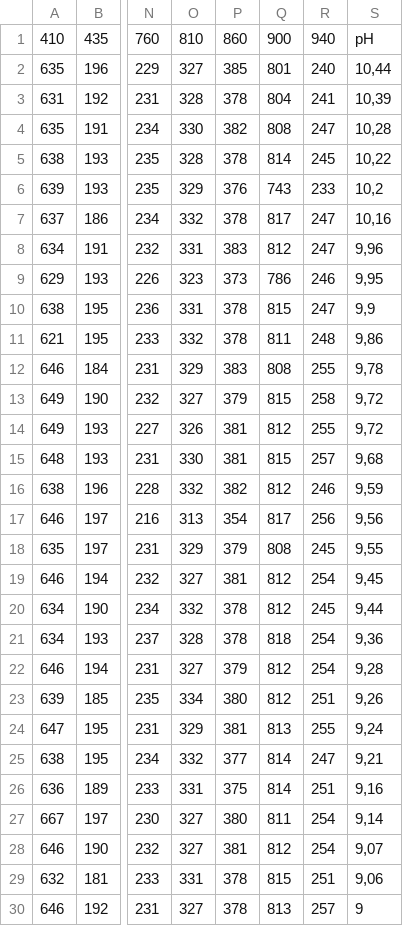
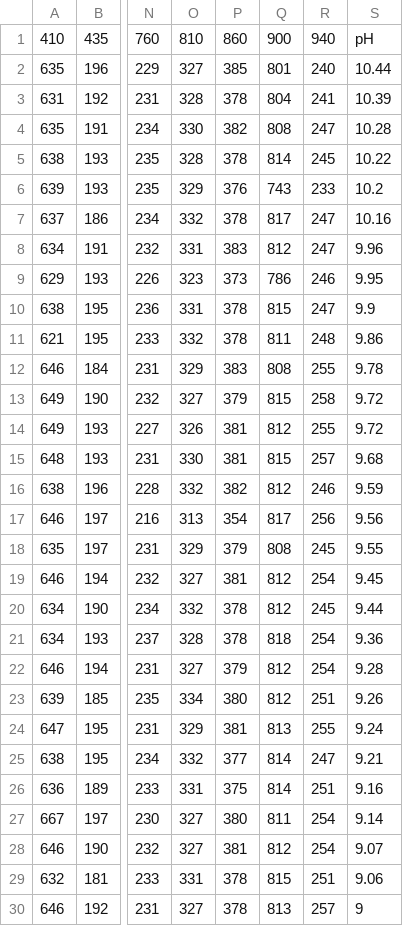
Before and after one commit to hoankm94/WaterpH, a CSV file: Work/ML_training/Data/pH_Feb14 - PH.csv, drawn as a sheet; only a part is shown, gaps mark what is left out; the diff covers the shown part only; the diff names each change by its address in the sheet, - before the commit and + after, or states it on an @@ line.

Commit message:
Changed "," to "."

```diff
--- a/Work/ML_training/Data/pH_Feb14 - PH.csv
+++ b/Work/ML_training/Data/pH_Feb14 - PH.csv
-S2: 10,44
+S2: 10.44
-S3: 10,39
+S3: 10.39
-S4: 10,28
+S4: 10.28
-S5: 10,22
+S5: 10.22
-S6: 10,2
+S6: 10.2
-S7: 10,16
+S7: 10.16
-S8: 9,96
+S8: 9.96
-S9: 9,95
+S9: 9.95
-S10: 9,9
+S10: 9.9
-S11: 9,86
+S11: 9.86
-S12: 9,78
+S12: 9.78
-S13:S14: 9,72
+S13:S14: 9.72
-S15: 9,68
+S15: 9.68
-S16: 9,59
+S16: 9.59
-S17: 9,56
+S17: 9.56
-S18: 9,55
+S18: 9.55
-S19: 9,45
+S19: 9.45
-S20: 9,44
+S20: 9.44
-S21: 9,36
+S21: 9.36
-S22: 9,28
+S22: 9.28
-S23: 9,26
+S23: 9.26
-S24: 9,24
+S24: 9.24
-S25: 9,21
+S25: 9.21
-S26: 9,16
+S26: 9.16
-S27: 9,14
+S27: 9.14
-S28: 9,07
+S28: 9.07
-S29: 9,06
+S29: 9.06
```
Also changed, not shown: 168 edited cells elsewhere in this file.
